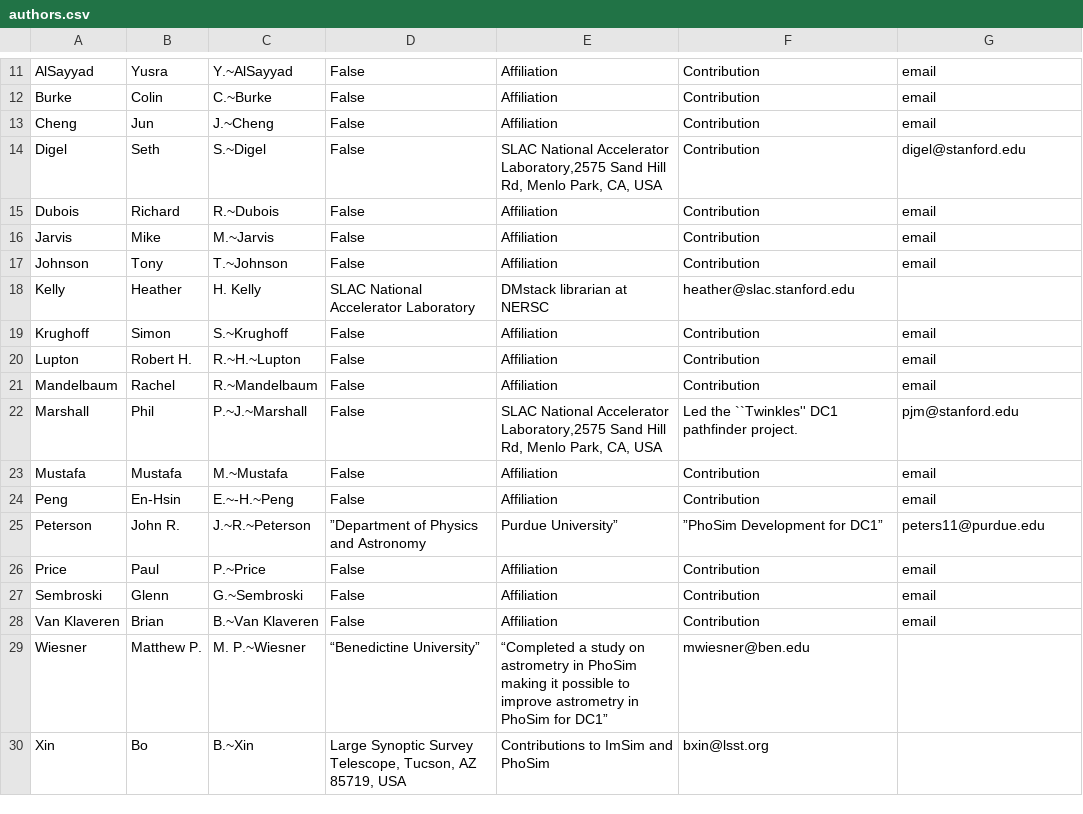
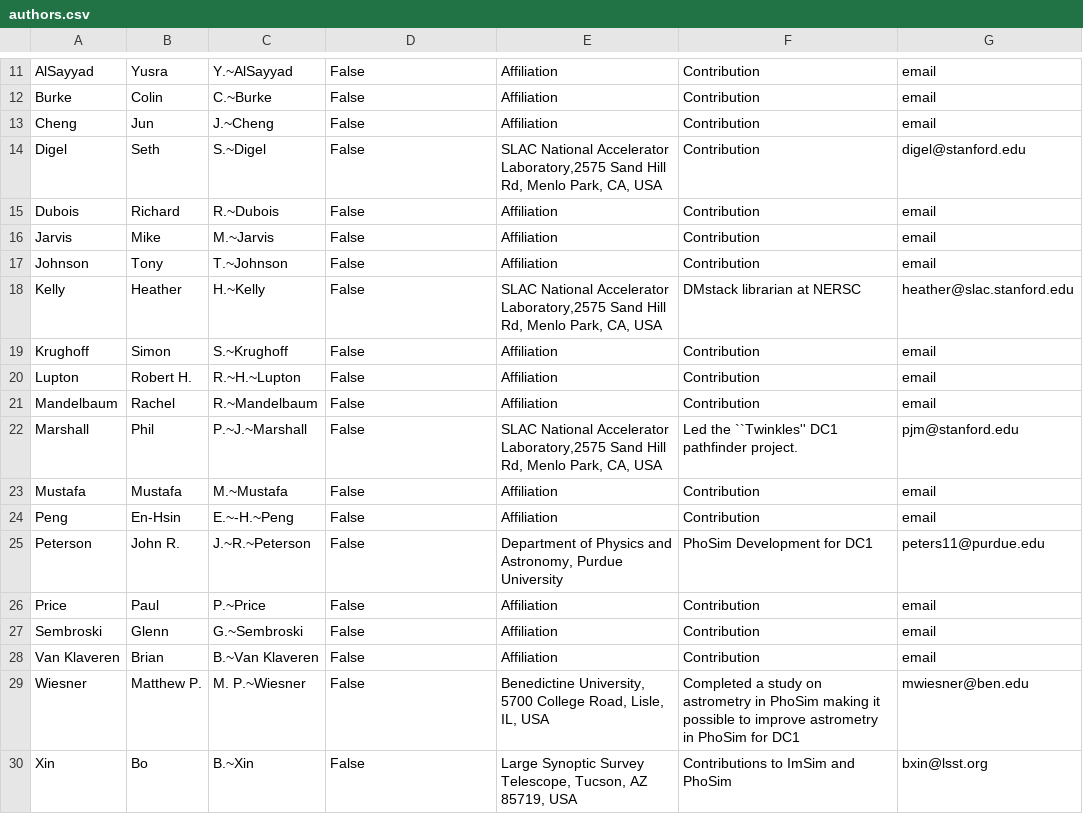
Before and after one commit to LSSTDESC/LSS_DC1_paper, a CSV file: authors.csv, drawn as a sheet; only a part is shown, gaps mark what is left out; the diff names each change by its address in the sheet, - before the commit and + after, or states it on an @@ line.

```diff
--- a/authors.csv
+++ b/authors.csv
-C18: H. Kelly
+C18: H.~Kelly
-D18: SLAC National Accelerator Laboratory
+D18: False
-E18: DMstack librarian at NERSC
+E18: SLAC National Accelerator Laboratory,2575 Sand Hill Rd, Menlo Park, CA, USA
-F18: heather@slac.stanford.edu
+F18: DMstack librarian at NERSC
-G18: (empty)
+G18: heather@slac.stanford.edu
-D25: ”Department of Physics and Astronomy
+D25: False
-E25: Purdue University”
+E25: Department of Physics and Astronomy, Purdue University
-F25: ”PhoSim Development for DC1”
+F25: PhoSim Development for DC1
-D29: “Benedictine University”
+D29: False
-E29: “Completed a study on astrometry in PhoSim making it possible to improve astrometry in PhoSim for DC1”
+E29: Benedictine University, 5700 College Road, Lisle, IL, USA
-F29: mwiesner@ben.edu
+F29: Completed a study on astrometry in PhoSim making it possible to improve astrometry in PhoSim for DC1
-G29: (empty)
+G29: mwiesner@ben.edu
-D30: Large Synoptic Survey Telescope, Tucson, AZ 85719, USA
+D30: False
-E30: Contributions to ImSim and PhoSim
+E30: Large Synoptic Survey Telescope, Tucson, AZ 85719, USA
-F30: bxin@lsst.org
+F30: Contributions to ImSim and PhoSim
-G30: (empty)
+G30: bxin@lsst.org
```
Also changed, not shown: 3 other files.
